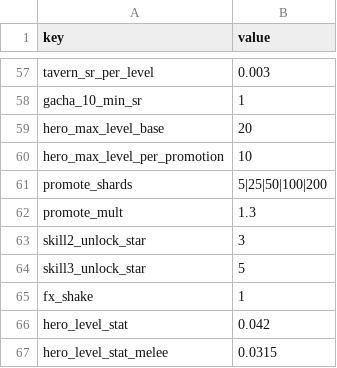
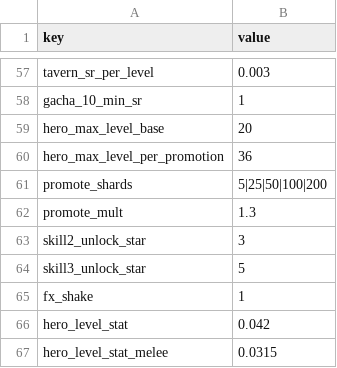
Before and after one commit to ILSEONG/CastleRPG, a CSV file: data/config.csv, drawn as a sheet; only a part is shown, gaps mark what is left out.

```diff
--- a/data/config.csv
+++ b/data/config.csv
@@ -59,3 +59,3 @@ gacha_10_min_sr,1
 hero_max_level_base,20
-hero_max_level_per_promotion,10
+hero_max_level_per_promotion,36
 promote_shards,5|25|50|100|200
```
Also changed, not shown: 6 other files.
